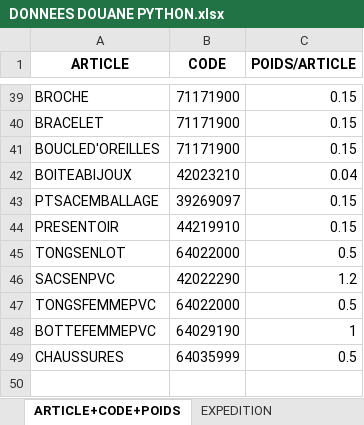
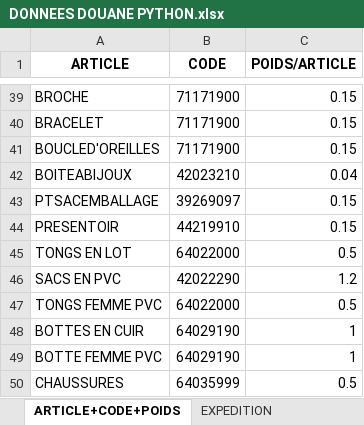
Before and after one commit to WangCHEN9/adam_facture, an Excel workbook: data/DONNEES DOUANE PYTHON.xlsx, sheet ARTICLE+CODE+POIDS, drawn as a sheet; only a part is shown, gaps mark what is left out; values as stored, in another font and other column widths than the file's, no borders; addresses are those after the commit; the diff names each change by its address in the sheet, - before the commit and + after, or states it on an @@ line.

Commit message:
update

```diff
--- a/data/DONNEES DOUANE PYTHON.xlsx (sheet ARTICLE+CODE+POIDS)
+++ b/data/DONNEES DOUANE PYTHON.xlsx (sheet ARTICLE+CODE+POIDS)
-A45 (ARTICLE): TONGSENLOT
+A45 (ARTICLE): TONGS EN LOT
-A46 (ARTICLE): SACSENPVC
+A46 (ARTICLE): SACS EN PVC
-A47 (ARTICLE): TONGSFEMMEPVC
+A47 (ARTICLE): TONGS FEMME PVC
+row 48: BOTTES EN CUIR | 64029190 | 1
-A49 (ARTICLE): BOTTEFEMMEPVC
+A49 (ARTICLE): BOTTE FEMME PVC
```
